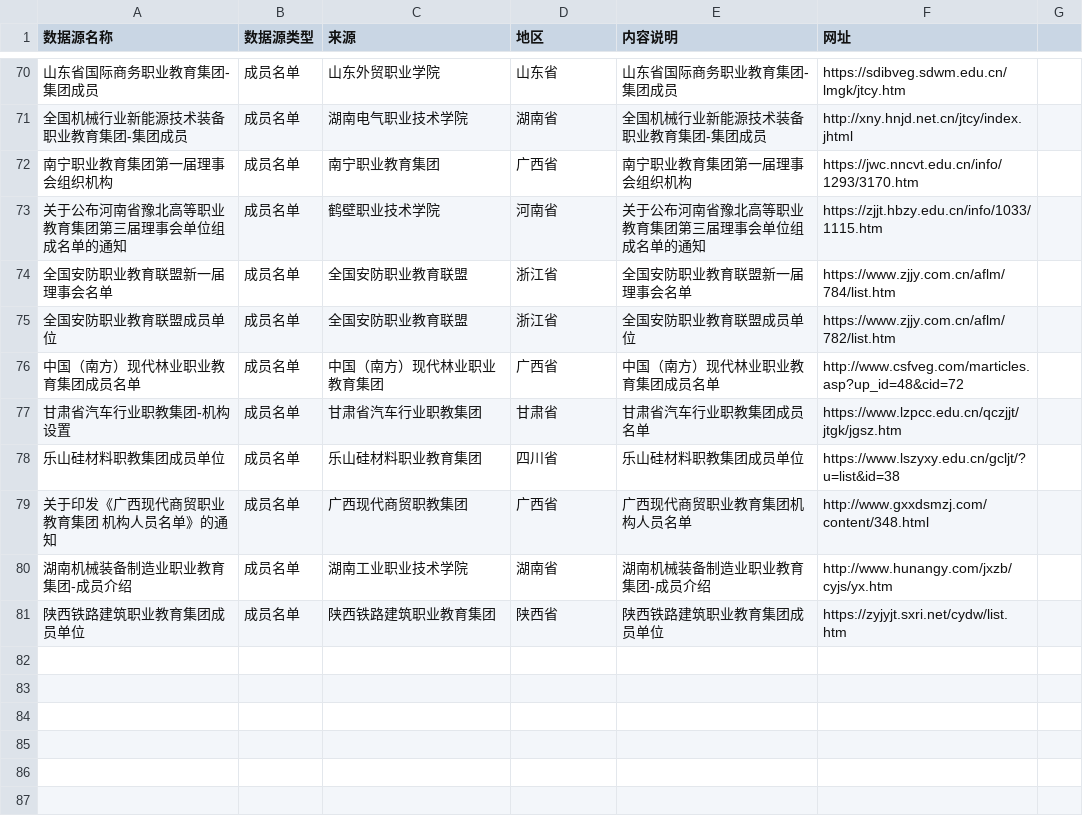
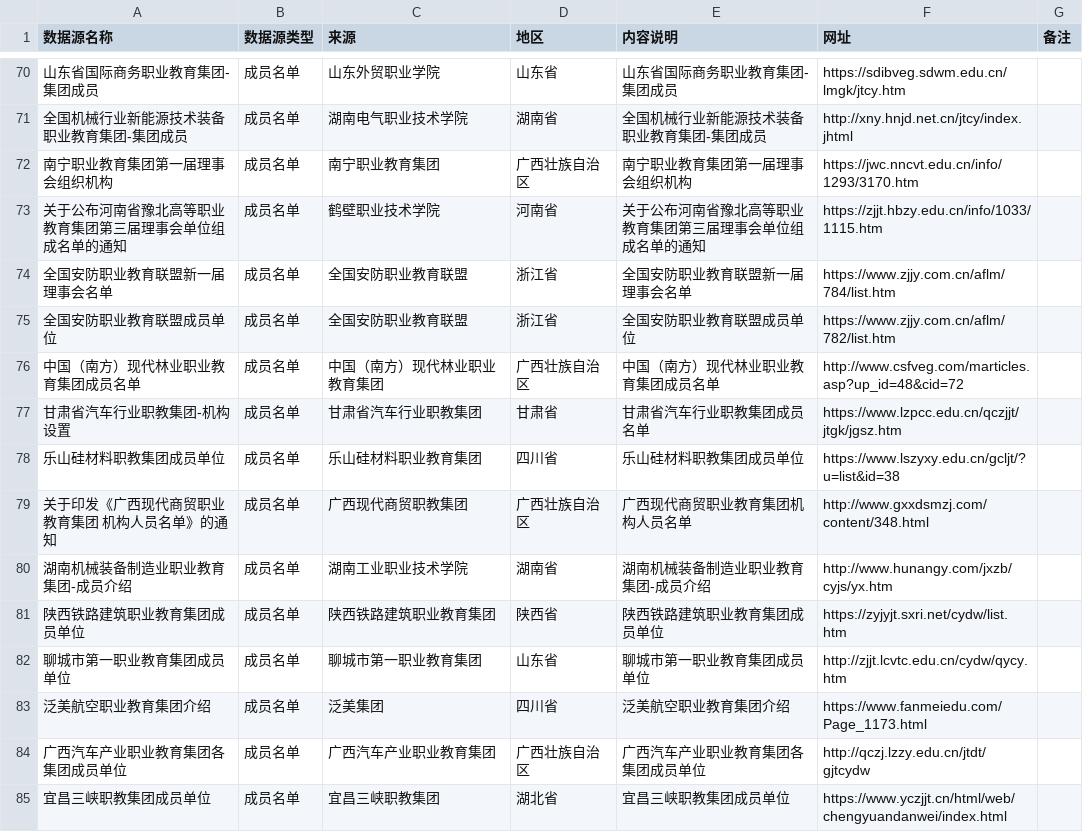
Before and after one commit to DaoSword/China-Education-Data, a CSV file: 数据收集-教育集团/01-数据源/教育集团数据源清单.csv, drawn as a sheet; only a part is shown, gaps mark what is left out; the diff covers the shown part only.

```diff
--- a/数据收集-教育集团/01-数据源/教育集团数据源清单.csv
+++ b/数据收集-教育集团/01-数据源/教育集团数据源清单.csv
@@ -1 +1 @@
-数据源名称,数据源类型,来源,地区,内容说明,网址
+数据源名称,数据源类型,来源,地区,内容说明,网址,备注
@@ -72 +72 @@
-南宁职业教育集团第一届理事会组织机构,成员名单,南宁职业教育集团,广西省,南宁职业教育集团第一届理事会组织机构,https://jwc.nncvt.edu.cn/info/1293/3170.htm
+南宁职业教育集团第一届理事会组织机构,成员名单,南宁职业教育集团,广西壮族自治区,南宁职业教育集团第一届理事会组织机构,https://jwc.nncvt.edu.cn/info/1293/3170.htm,
@@ -76 +76 @@
-中国（南方）现代林业职业教育集团成员名单,成员名单,中国（南方）现代林业职业教育集团,广西省,中国（南方）现代林业职业教育集团成员名单,http://www.csfveg.com/marticles.asp?up_id=48&cid=72
+中国（南方）现代林业职业教育集团成员名单,成员名单,中国（南方）现代林业职业教育集团,广西壮族自治区,中国（南方）现代林业职业教育集团成员名单,http://www.csfveg.com/marticles.asp?up_id=48&cid=72,
@@ -79 +79 @@
-关于印发《广西现代商贸职业教育集团 机构人员名单》的通知,成员名单,广西现代商贸职教集团,广西省,广西现代商贸职业教育集团机构人员名单,http://www.gxxdsmzj.com/content/348.html
+关于印发《广西现代商贸职业教育集团 机构人员名单》的通知,成员名单,广西现代商贸职教集团,广西壮族自治区,广西现代商贸职业教育集团机构人员名单,http://www.gxxdsmzj.com/content/348.html,
@@ -81,0 +82,4 @@
+聊城市第一职业教育集团成员单位,成员名单,聊城市第一职业教育集团,山东省,聊城市第一职业教育集团成员单位,http://zjjt.lcvtc.edu.cn/cydw/qycy.htm,
+泛美航空职业教育集团介绍,成员名单,泛美集团,四川省,泛美航空职业教育集团介绍,https://www.fanmeiedu.com/Page_1173.html,
+广西汽车产业职业教育集团各集团成员单位,成员名单,广西汽车产业职业教育集团,广西壮族自治区,广西汽车产业职业教育集团各集团成员单位,http://qczj.lzzy.edu.cn/jtdt/gjtcydw,
+宜昌三峡职教集团成员单位,成员名单,宜昌三峡职教集团,湖北省,宜昌三峡职教集团成员单位,https://www.yczjjt.cn/html/web/chengyuandanwei/index.html,
```
Also changed, not shown: 22 added rows and 1 edited cell elsewhere in this file, 22 other files.
